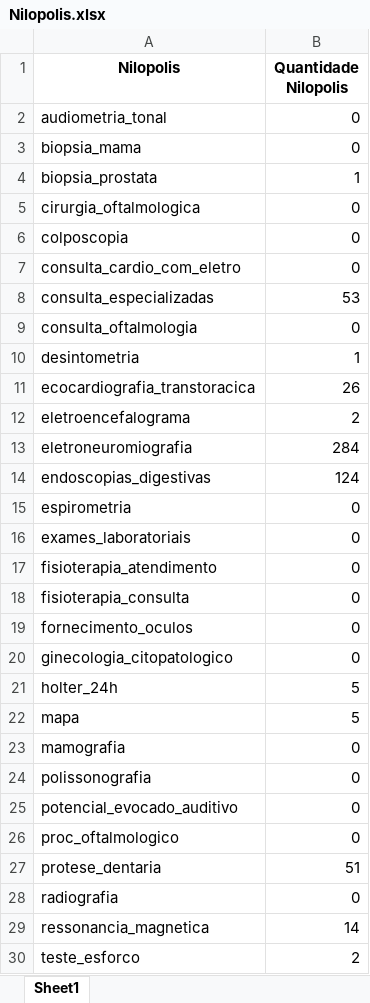
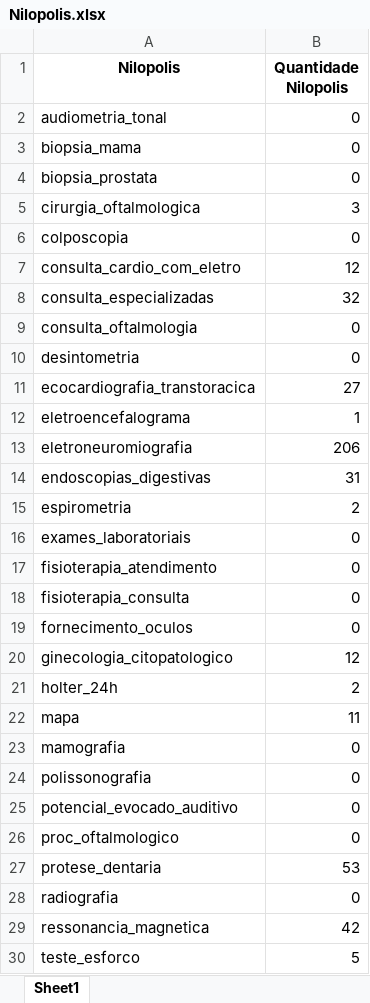
Before and after one commit to davicisbaf-hub/analise-procedimentos, an Excel workbook: relatorio-criado-municipio/nilopolis/Nilopolis.xlsx, sheet Sheet1, drawn as a sheet; only a part is shown; values as stored, in another font and other column widths than the file's, no borders; the diff covers the shown part only; the diff names each change by its address in the sheet, - before the commit and + after, or states it on an @@ line.

```diff
--- a/relatorio-criado-municipio/nilopolis/Nilopolis.xlsx (sheet Sheet1)
+++ b/relatorio-criado-municipio/nilopolis/Nilopolis.xlsx (sheet Sheet1)
-B4 (Quantidade Nilopolis): 1
+B4 (Quantidade Nilopolis): 0
-B5 (Quantidade Nilopolis): 0
+B5 (Quantidade Nilopolis): 3
-B7 (Quantidade Nilopolis): 0
+B7 (Quantidade Nilopolis): 12
-B8 (Quantidade Nilopolis): 53
+B8 (Quantidade Nilopolis): 32
-B10 (Quantidade Nilopolis): 1
+B10 (Quantidade Nilopolis): 0
-B11 (Quantidade Nilopolis): 26
+B11 (Quantidade Nilopolis): 27
-B12 (Quantidade Nilopolis): 2
+B12 (Quantidade Nilopolis): 1
-B13 (Quantidade Nilopolis): 284
+B13 (Quantidade Nilopolis): 206
-B14 (Quantidade Nilopolis): 124
+B14 (Quantidade Nilopolis): 31
-B15 (Quantidade Nilopolis): 0
+B15 (Quantidade Nilopolis): 2
-B20 (Quantidade Nilopolis): 0
+B20 (Quantidade Nilopolis): 12
-B21 (Quantidade Nilopolis): 5
+B21 (Quantidade Nilopolis): 2
-B22 (Quantidade Nilopolis): 5
+B22 (Quantidade Nilopolis): 11
-B27 (Quantidade Nilopolis): 51
+B27 (Quantidade Nilopolis): 53
-B29 (Quantidade Nilopolis): 14
+B29 (Quantidade Nilopolis): 42
-B30 (Quantidade Nilopolis): 2
+B30 (Quantidade Nilopolis): 5
```
Also changed, not shown: 4 edited cells elsewhere in this sheet, db.xlsx, relatorio-criado-municipio/japeri/Japeri.xlsx, 20 other files.
